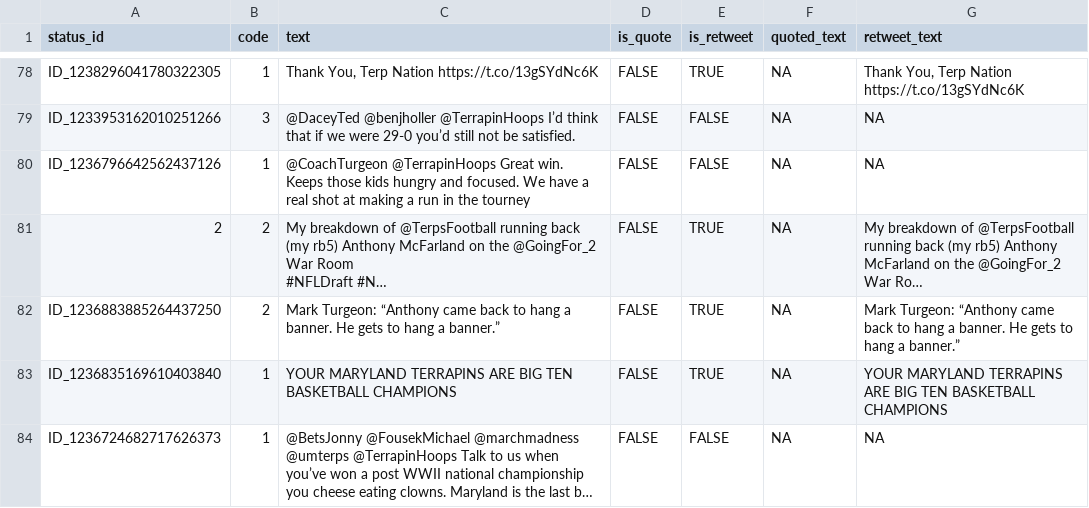
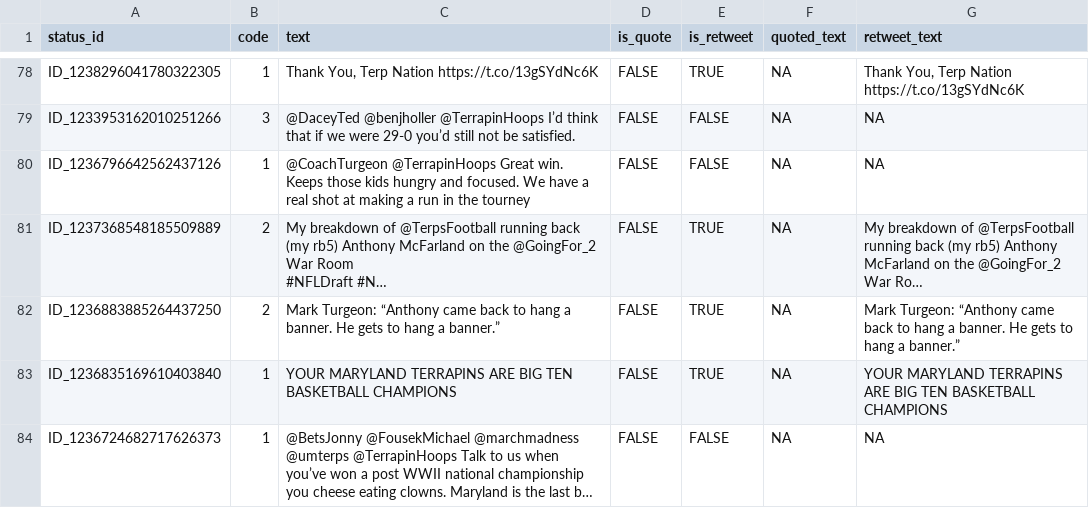
Before and after one commit to sofisinozich/SURV622_Assignment-3, a CSV file: Data/Recodings/Recoding_Victoria.csv, drawn as a sheet; only a part is shown, gaps mark what is left out; long unchanged cells end in …; the diff names each change by its address in the sheet, - before the commit and + after, or states it on an @@ line.

Commit message:
Fix bug in one of the recoding files, where a status_id was overwritten by the number 2.

```diff
--- a/Data/Recodings/Recoding_Victoria.csv
+++ b/Data/Recodings/Recoding_Victoria.csv
-A81 (status_id): 2
+A81 (status_id): ID_1237368548185509889
```
